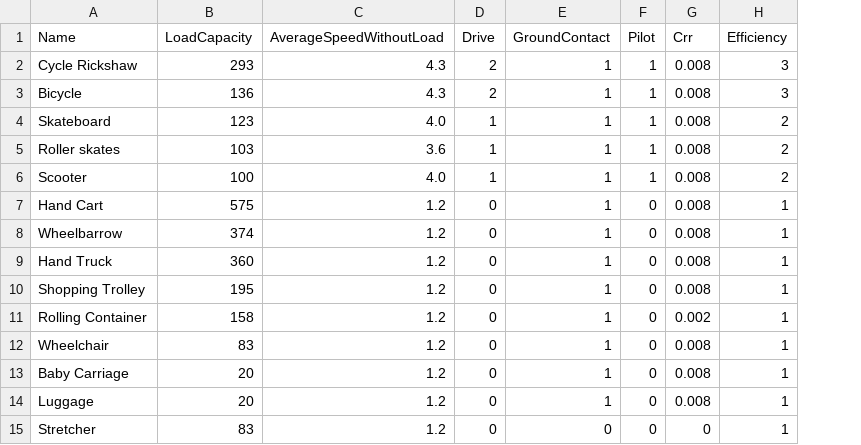
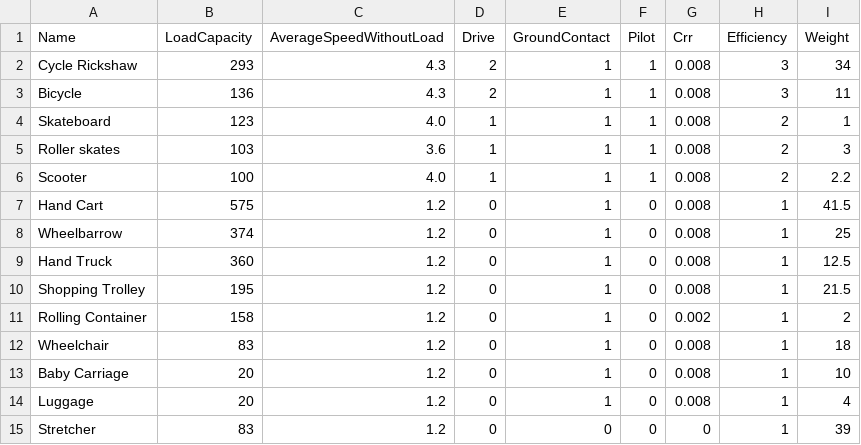
Before and after one commit to allfed/water-access, a CSV file: data/ModelParams.csv, drawn as a sheet; the diff names each change by its address in the sheet, - before the commit and + after, or states it on an @@ line.

Commit message:
updated to include HPV weight

```diff
--- a/data/ModelParams.csv
+++ b/data/ModelParams.csv
+column I (Weight), rows 2-15: 34 | 11 | 1 | 3 | 2.2 | 41.5 | 25 | 12.5 | 21.5 | 2 | 18 | 10 | 4 | 39
```
Also changed, not shown: 3 other files.
